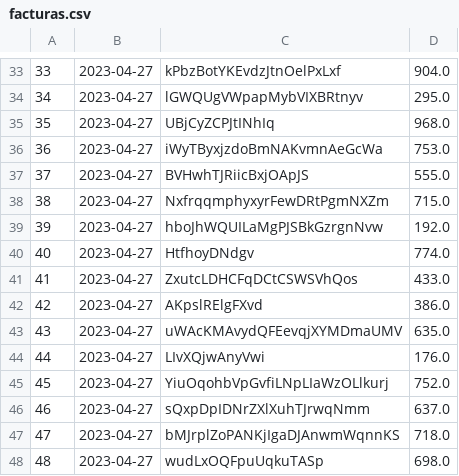
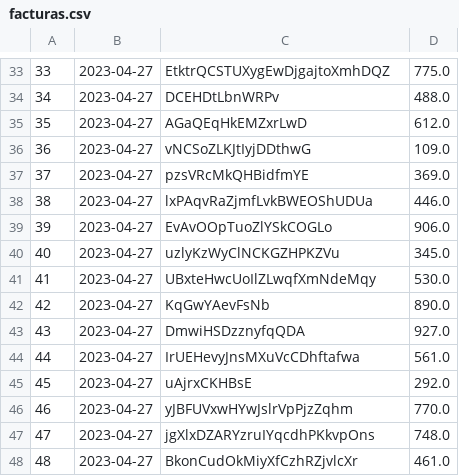
Before and after one commit to sjimmaz322/DAW_22-23, a CSV file: ej7ESamuelJimenez/csv/facturas.csv, drawn as a sheet; only a part is shown, gaps mark what is left out; the diff covers the shown part only.

```diff
--- a/ej7ESamuelJimenez/csv/facturas.csv
+++ b/ej7ESamuelJimenez/csv/facturas.csv
@@ -33,16 +33,16 @@
-33;2023-04-27;kPbzBotYKEvdzJtnOelPxLxf;904.0;
-34;2023-04-27;lGWQUgVWpapMybVIXBRtnyv;295.0;
-35;2023-04-27;UBjCyZCPJtINhIq;968.0;
-36;2023-04-27;iWyTByxjzdoBmNAKvmnAeGcWa;753.0;
-37;2023-04-27;BVHwhTJRiicBxjOApJS;555.0;
-38;2023-04-27;NxfrqqmphyxyrFewDRtPgmNXZm;715.0;
-39;2023-04-27;hboJhWQUILaMgPJSBkGzrgnNvw;192.0;
-40;2023-04-27;HtfhoyDNdgv;774.0;
-41;2023-04-27;ZxutcLDHCFqDCtCSWSVhQos;433.0;
-42;2023-04-27;AKpslRElgFXvd;386.0;
-43;2023-04-27;uWAcKMAvydQFEevqjXYMDmaUMV;635.0;
-44;2023-04-27;LIvXQjwAnyVwi;176.0;
-45;2023-04-27;YiuOqohbVpGvfiLNpLIaWzOLlkurj;752.0;
-46;2023-04-27;sQxpDpIDNrZXlXuhTJrwqNmm;637.0;
-47;2023-04-27;bMJrplZoPANKjIgaDJAnwmWqnnKS;718.0;
-48;2023-04-27;wudLxOQFpuUqkuTASp;698.0;
+33;2023-04-27;EtktrQCSTUXygEwDjgajtoXmhDQZ;775.0;
+34;2023-04-27;DCEHDtLbnWRPv;488.0;
+35;2023-04-27;AGaQEqHkEMZxrLwD;612.0;
+36;2023-04-27;vNCSoZLKJtIyjDDthwG;109.0;
+37;2023-04-27;pzsVRcMkQHBidfmYE;369.0;
+38;2023-04-27;lxPAqvRaZjmfLvkBWEOShUDUa;446.0;
+39;2023-04-27;EvAvOOpTuoZlYSkCOGLo;906.0;
+40;2023-04-27;uzlyKzWyClNCKGZHPKZVu;345.0;
+41;2023-04-27;UBxteHwcUoIlZLwqfXmNdeMqy;530.0;
+42;2023-04-27;KqGwYAevFsNb;890.0;
+43;2023-04-27;DmwiHSDzznyfqQDA;927.0;
+44;2023-04-27;IrUEHevyJnsMXuVcCDhftafwa;561.0;
+45;2023-04-27;uAjrxCKHBsE;292.0;
+46;2023-04-27;yJBFUVxwHYwJslrVpPjzZqhm;770.0;
+47;2023-04-27;jgXlxDZARYzruIYqcdhPKkvpOns;748.0;
+48;2023-04-27;BkonCudOkMiyXfCzhRZjvlcXr;461.0;
```
Also changed, not shown: 68 edited cells elsewhere in this file, 58 other files.
